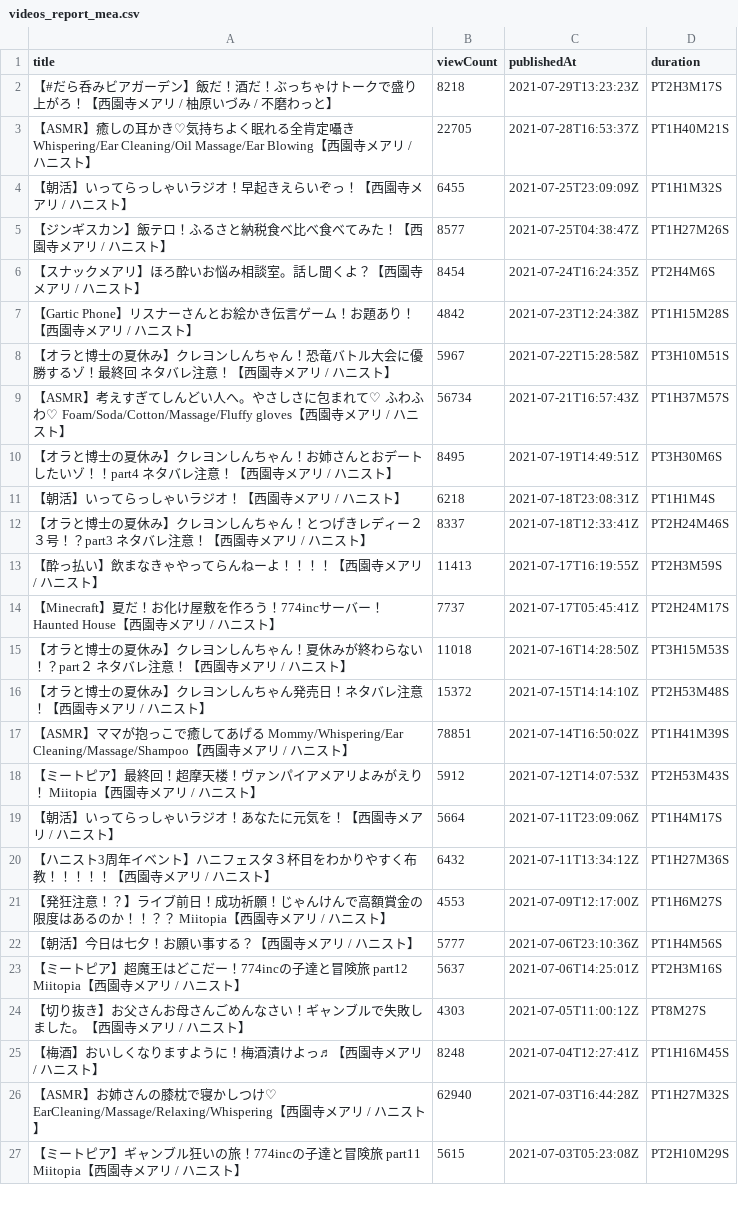
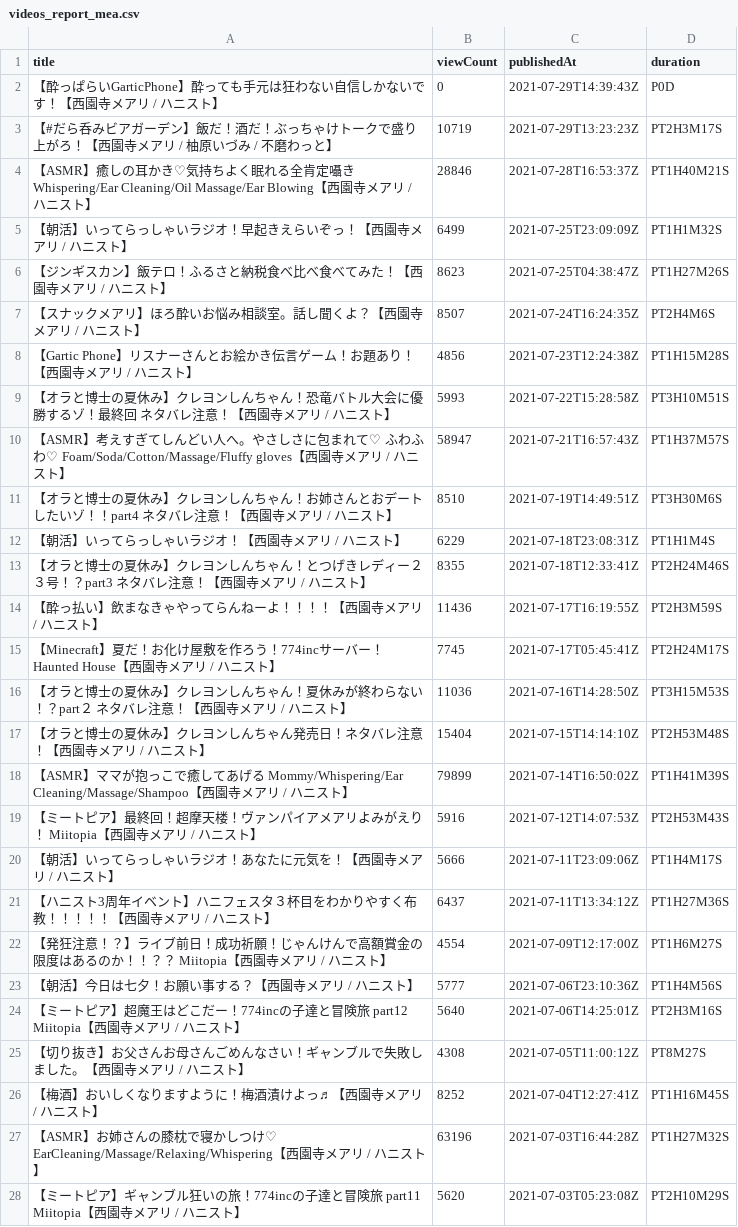
Before and after one commit to publictrain/oshihuya, a CSV file: videos_report_mea.csv, drawn as a sheet; only a part is shown; the diff covers the shown part only.

```diff
--- a/videos_report_mea.csv
+++ b/videos_report_mea.csv
@@ -1,27 +1,28 @@
 title,viewCount,publishedAt,duration
-【#だら呑みビアガーデン】飯だ！酒だ！ぶっちゃけトークで盛り上がろ！【西園寺メアリ / 柚原いづみ / 不磨わっと】,8218,2021-07-29T13:23:23Z,PT2H3M17S
-【ASMR】癒しの耳かき♡気持ちよく眠れる全肯定囁き  Whispering/Ear Cleaning/Oil Massage/Ear Blowing【西園寺メアリ / ハニスト】,22705,2021-07-28T16:53:37Z,PT1H40M21S
-【朝活】いってらっしゃいラジオ！早起きえらいぞっ！【西園寺メアリ / ハニスト】,6455,2021-07-25T23:09:09Z,PT1H1M32S
-【ジンギスカン】飯テロ！ふるさと納税食べ比べ食べてみた！【西園寺メアリ / ハニスト】,8577,2021-07-25T04:38:47Z,PT1H27M26S
-【スナックメアリ】ほろ酔いお悩み相談室。話し聞くよ？【西園寺メアリ / ハニスト】,8454,2021-07-24T16:24:35Z,PT2H4M6S
-【Gartic Phone】リスナーさんとお絵かき伝言ゲーム！お題あり！【西園寺メアリ / ハニスト】,4842,2021-07-23T12:24:38Z,PT1H15M28S
-【オラと博士の夏休み】クレヨンしんちゃん！恐竜バトル大会に優勝するゾ！最終回　ネタバレ注意！【西園寺メアリ / ハニスト】,5967,2021-07-22T15:28:58Z,PT3H10M51S
-【ASMR】考えすぎてしんどい人へ。やさしさに包まれて♡　ふわふわ♡　Foam/Soda/Cotton/Massage/Fluffy gloves【西園寺メアリ / ハニスト】,56734,2021-07-21T16:57:43Z,PT1H37M57S
-【オラと博士の夏休み】クレヨンしんちゃん！お姉さんとおデートしたいゾ！！part4　ネタバレ注意！【西園寺メアリ / ハニスト】,8495,2021-07-19T14:49:51Z,PT3H30M6S
-【朝活】いってらっしゃいラジオ！【西園寺メアリ / ハニスト】,6218,2021-07-18T23:08:31Z,PT1H1M4S
-【オラと博士の夏休み】クレヨンしんちゃん！とつげきレディー２３号！？part3　ネタバレ注意！【西園寺メアリ / ハニスト】,8337,2021-07-18T12:33:41Z,PT2H24M46S
-【酔っ払い】飲まなきゃやってらんねーよ！！！！【西園寺メアリ / ハニスト】,11413,2021-07-17T16:19:55Z,PT2H3M59S
-【Minecraft】夏だ！お化け屋敷を作ろう！774incサーバー！ Haunted House【西園寺メアリ / ハニスト】,7737,2021-07-17T05:45:41Z,PT2H24M17S
-【オラと博士の夏休み】クレヨンしんちゃん！夏休みが終わらない！？part２　ネタバレ注意！【西園寺メアリ / ハニスト】,11018,2021-07-16T14:28:50Z,PT3H15M53S
-【オラと博士の夏休み】クレヨンしんちゃん発売日！ネタバレ注意！【西園寺メアリ / ハニスト】,15372,2021-07-15T14:14:10Z,PT2H53M48S
-【ASMR】ママが抱っこで癒してあげる　Mommy/Whispering/Ear Cleaning/Massage/Shampoo【西園寺メアリ / ハニスト】,78851,2021-07-14T16:50:02Z,PT1H41M39S
-【ミートピア】最終回！超摩天楼！ヴァンパイアメアリよみがえり！　Miitopia【西園寺メアリ / ハニスト】,5912,2021-07-12T14:07:53Z,PT2H53M43S
-【朝活】いってらっしゃいラジオ！あなたに元気を！【西園寺メアリ / ハニスト】,5664,2021-07-11T23:09:06Z,PT1H4M17S
-【ハニスト3周年イベント】ハニフェスタ３杯目をわかりやすく布教！！！！！【西園寺メアリ / ハニスト】,6432,2021-07-11T13:34:12Z,PT1H27M36S
-【発狂注意！？】ライブ前日！成功祈願！じゃんけんで高額賞金の限度はあるのか！！？？　Miitopia【西園寺メアリ / ハニスト】,4553,2021-07-09T12:17:00Z,PT1H6M27S
+【酔っぱらいGarticPhone】酔っても手元は狂わない自信しかないです！【西園寺メアリ / ハニスト】,0,2021-07-29T14:39:43Z,P0D
+【#だら呑みビアガーデン】飯だ！酒だ！ぶっちゃけトークで盛り上がろ！【西園寺メアリ / 柚原いづみ / 不磨わっと】,10719,2021-07-29T13:23:23Z,PT2H3M17S
+【ASMR】癒しの耳かき♡気持ちよく眠れる全肯定囁き  Whispering/Ear Cleaning/Oil Massage/Ear Blowing【西園寺メアリ / ハニスト】,28846,2021-07-28T16:53:37Z,PT1H40M21S
+【朝活】いってらっしゃいラジオ！早起きえらいぞっ！【西園寺メアリ / ハニスト】,6499,2021-07-25T23:09:09Z,PT1H1M32S
+【ジンギスカン】飯テロ！ふるさと納税食べ比べ食べてみた！【西園寺メアリ / ハニスト】,8623,2021-07-25T04:38:47Z,PT1H27M26S
+【スナックメアリ】ほろ酔いお悩み相談室。話し聞くよ？【西園寺メアリ / ハニスト】,8507,2021-07-24T16:24:35Z,PT2H4M6S
+【Gartic Phone】リスナーさんとお絵かき伝言ゲーム！お題あり！【西園寺メアリ / ハニスト】,4856,2021-07-23T12:24:38Z,PT1H15M28S
+【オラと博士の夏休み】クレヨンしんちゃん！恐竜バトル大会に優勝するゾ！最終回　ネタバレ注意！【西園寺メアリ / ハニスト】,5993,2021-07-22T15:28:58Z,PT3H10M51S
+【ASMR】考えすぎてしんどい人へ。やさしさに包まれて♡　ふわふわ♡　Foam/Soda/Cotton/Massage/Fluffy gloves【西園寺メアリ / ハニスト】,58947,2021-07-21T16:57:43Z,PT1H37M57S
+【オラと博士の夏休み】クレヨンしんちゃん！お姉さんとおデートしたいゾ！！part4　ネタバレ注意！【西園寺メアリ / ハニスト】,8510,2021-07-19T14:49:51Z,PT3H30M6S
+【朝活】いってらっしゃいラジオ！【西園寺メアリ / ハニスト】,6229,2021-07-18T23:08:31Z,PT1H1M4S
+【オラと博士の夏休み】クレヨンしんちゃん！とつげきレディー２３号！？part3　ネタバレ注意！【西園寺メアリ / ハニスト】,8355,2021-07-18T12:33:41Z,PT2H24M46S
+【酔っ払い】飲まなきゃやってらんねーよ！！！！【西園寺メアリ / ハニスト】,11436,2021-07-17T16:19:55Z,PT2H3M59S
+【Minecraft】夏だ！お化け屋敷を作ろう！774incサーバー！ Haunted House【西園寺メアリ / ハニスト】,7745,2021-07-17T05:45:41Z,PT2H24M17S
+【オラと博士の夏休み】クレヨンしんちゃん！夏休みが終わらない！？part２　ネタバレ注意！【西園寺メアリ / ハニスト】,11036,2021-07-16T14:28:50Z,PT3H15M53S
+【オラと博士の夏休み】クレヨンしんちゃん発売日！ネタバレ注意！【西園寺メアリ / ハニスト】,15404,2021-07-15T14:14:10Z,PT2H53M48S
+【ASMR】ママが抱っこで癒してあげる　Mommy/Whispering/Ear Cleaning/Massage/Shampoo【西園寺メアリ / ハニスト】,79899,2021-07-14T16:50:02Z,PT1H41M39S
+【ミートピア】最終回！超摩天楼！ヴァンパイアメアリよみがえり！　Miitopia【西園寺メアリ / ハニスト】,5916,2021-07-12T14:07:53Z,PT2H53M43S
+【朝活】いってらっしゃいラジオ！あなたに元気を！【西園寺メアリ / ハニスト】,5666,2021-07-11T23:09:06Z,PT1H4M17S
+【ハニスト3周年イベント】ハニフェスタ３杯目をわかりやすく布教！！！！！【西園寺メアリ / ハニスト】,6437,2021-07-11T13:34:12Z,PT1H27M36S
+【発狂注意！？】ライブ前日！成功祈願！じゃんけんで高額賞金の限度はあるのか！！？？　Miitopia【西園寺メアリ / ハニスト】,4554,2021-07-09T12:17:00Z,PT1H6M27S
 【朝活】今日は七夕！お願い事する？【西園寺メアリ / ハニスト】,5777,2021-07-06T23:10:36Z,PT1H4M56S
-【ミートピア】超魔王はどこだー！774incの子達と冒険旅 part12　Miitopia【西園寺メアリ / ハニスト】,5637,2021-07-06T14:25:01Z,PT2H3M16S
-【切り抜き】お父さんお母さんごめんなさい！ギャンブルで失敗しました。【西園寺メアリ / ハニスト】,4303,2021-07-05T11:00:12Z,PT8M27S
-【梅酒】おいしくなりますように！梅酒漬けよっ♬【西園寺メアリ / ハニスト】,8248,2021-07-04T12:27:41Z,PT1H16M45S
-【ASMR】お姉さんの膝枕で寝かしつけ♡ EarCleaning/Massage/Relaxing/Whispering【西園寺メアリ / ハニスト】,62940,2021-07-03T16:44:28Z,PT1H27M32S
-【ミートピア】ギャンブル狂いの旅！774incの子達と冒険旅 part11　Miitopia【西園寺メアリ / ハニスト】,5615,2021-07-03T05:23:08Z,PT2H10M29S
+【ミートピア】超魔王はどこだー！774incの子達と冒険旅 part12　Miitopia【西園寺メアリ / ハニスト】,5640,2021-07-06T14:25:01Z,PT2H3M16S
+【切り抜き】お父さんお母さんごめんなさい！ギャンブルで失敗しました。【西園寺メアリ / ハニスト】,4308,2021-07-05T11:00:12Z,PT8M27S
+【梅酒】おいしくなりますように！梅酒漬けよっ♬【西園寺メアリ / ハニスト】,8252,2021-07-04T12:27:41Z,PT1H16M45S
+【ASMR】お姉さんの膝枕で寝かしつけ♡ EarCleaning/Massage/Relaxing/Whispering【西園寺メアリ / ハニスト】,63196,2021-07-03T16:44:28Z,PT1H27M32S
+【ミートピア】ギャンブル狂いの旅！774incの子達と冒険旅 part11　Miitopia【西園寺メアリ / ハニスト】,5620,2021-07-03T05:23:08Z,PT2H10M29S
```
Also changed, not shown: 3 added rows, 6 removed rows and 69 edited cells elsewhere in this file, videos_report_anko.csv, videos_report_camomi.csv, 20 other files.
